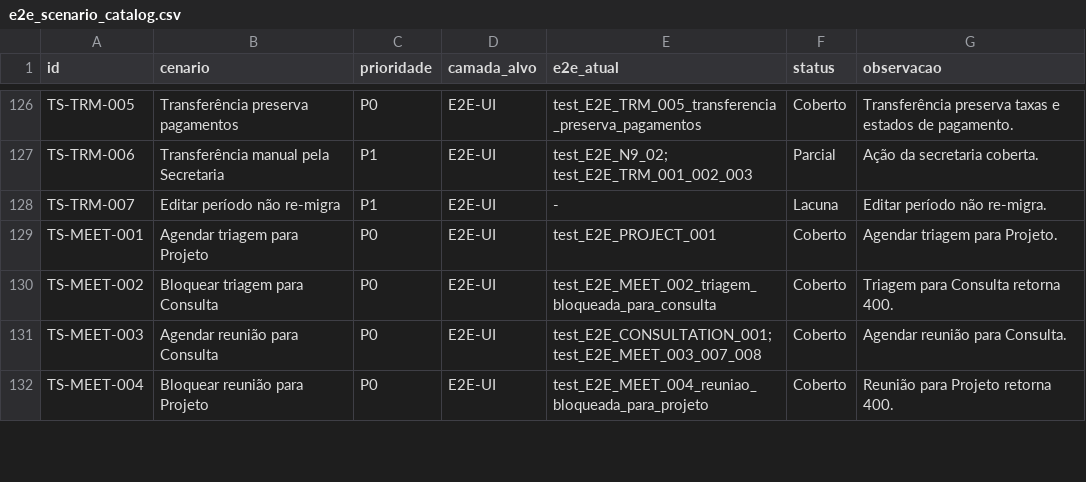
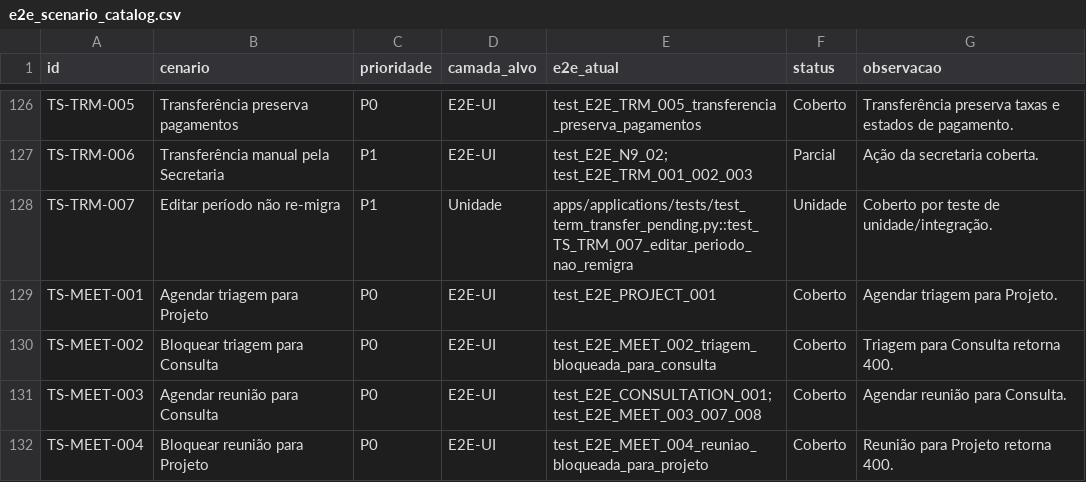
Before and after one commit to ime-usp-br/sistema_cea, a CSV file: docs/e2e_scenario_catalog.csv, drawn as a sheet; only a part is shown, gaps mark what is left out; the diff covers the shown part only.

Commit message:
docs: reclassificar cenarios cobertos por unidade

```diff
--- a/docs/e2e_scenario_catalog.csv
+++ b/docs/e2e_scenario_catalog.csv
@@ -127,3 +127,3 @@ TS-TRM-005,Transferência preserva pagamentos,P0,E2E-UI,test_E2E_TRM_005_transfe
 TS-TRM-006,Transferência manual pela Secretaria,P1,E2E-UI,test_E2E_N9_02; test_E2E_TRM_001_002_003,Parcial,Ação da secretaria coberta.
-TS-TRM-007,Editar período não re-migra,P1,E2E-UI,-,Lacuna,Editar período não re-migra.
+TS-TRM-007,Editar período não re-migra,P1,Unidade,apps/applications/tests/test_term_transfer_pending.py::test_TS_TRM_007_editar_periodo_nao_remigra,Unidade,Coberto por teste de unidade/integração.
 TS-MEET-001,Agendar triagem para Projeto,P0,E2E-UI,test_E2E_PROJECT_001,Coberto,Agendar triagem para Projeto.
```
Also changed, not shown: 168 edited cells elsewhere in this file, 1 other file.
